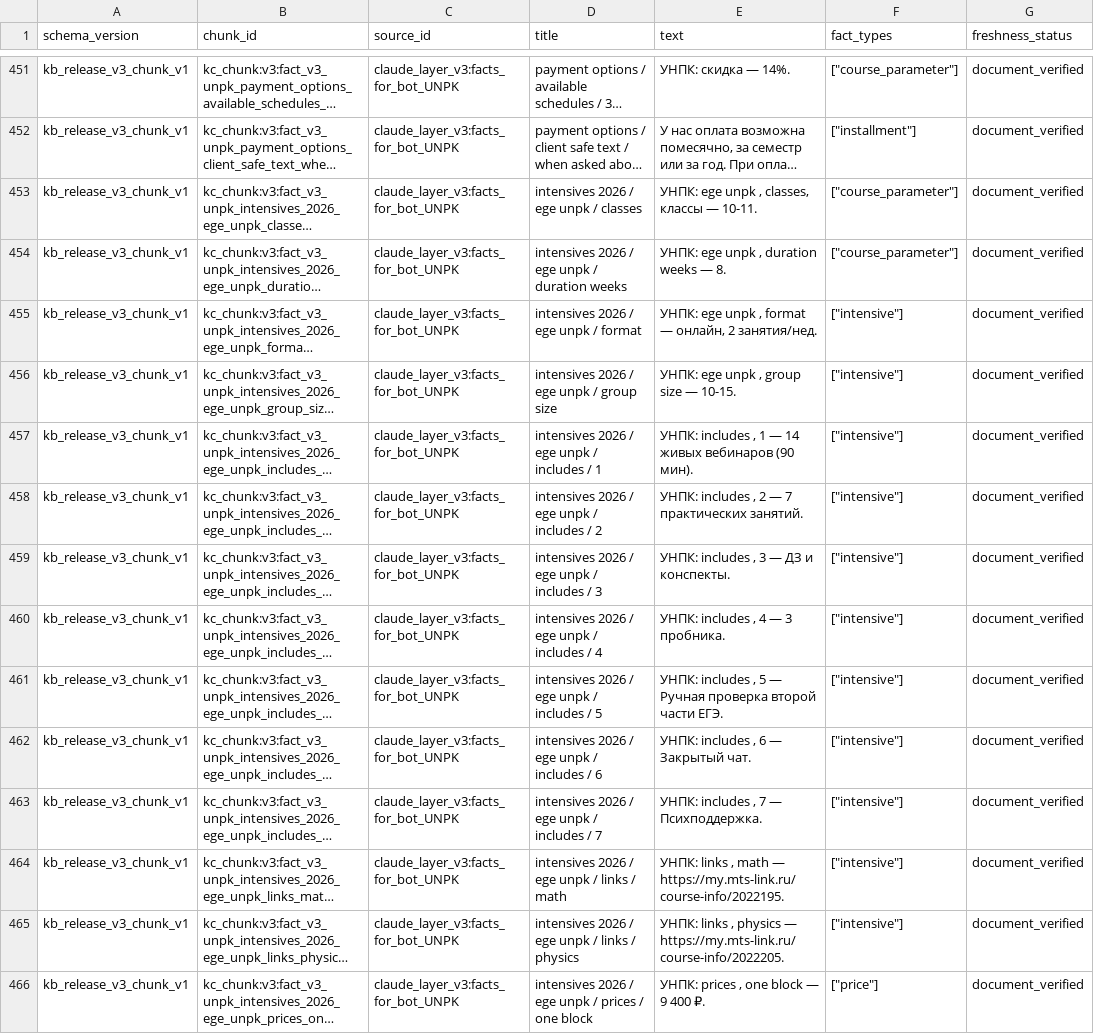
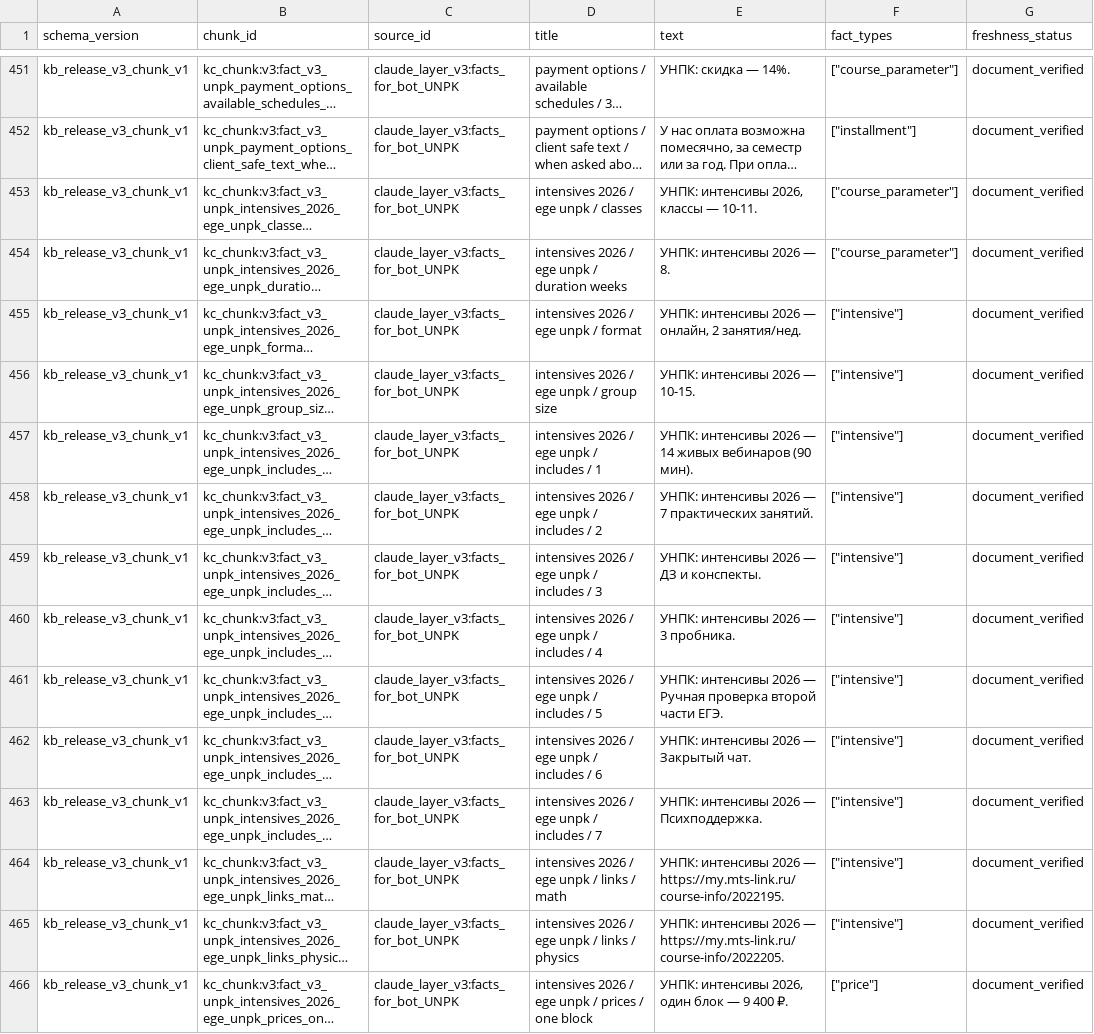
Before and after one commit to dmitriyshad-AI/mango-analyse, a CSV file: product_data/knowledge_base/kb_release_20260518_v3/knowledge_chunks.csv, drawn as a sheet; only a part is shown, gaps mark what is left out; long unchanged cells end in …; the diff covers the shown part only; the diff names each change by its address in the sheet, - before the commit and + after, or states it on an @@ line.

```diff
--- a/product_data/knowledge_base/kb_release_20260518_v3/knowledge_chunks.csv
+++ b/product_data/knowledge_base/kb_release_20260518_v3/knowledge_chunks.csv
-E453 (text): УНПК: ege unpk , classes, классы — 10-11.
+E453 (text): УНПК: интенсивы 2026, классы — 10-11.
-E454 (text): УНПК: ege unpk , duration weeks — 8.
+E454 (text): УНПК: интенсивы 2026 — 8.
-E455 (text): УНПК: ege unpk , format — онлайн,…
+E455 (text): УНПК: интенсивы 2026 — онлайн,…
-E456 (text): УНПК: ege unpk , group size — 10-15.
+E456 (text): УНПК: интенсивы 2026 — 10-15.
-E457 (text): УНПК: includes , 1 — 14…
+E457 (text): УНПК: интенсивы 2026 — 14…
-E458 (text): УНПК: includes , 2 — 7 практических занятий.
+E458 (text): УНПК: интенсивы 2026 — 7 практических занятий.
-E459 (text): УНПК: includes , 3 — ДЗ и конспекты.
+E459 (text): УНПК: интенсивы 2026 — ДЗ и конспекты.
-E460 (text): УНПК: includes , 4 — 3 пробника.
+E460 (text): УНПК: интенсивы 2026 — 3 пробника.
-E461 (text): УНПК: includes , 5 — Ручная…
+E461 (text): УНПК: интенсивы 2026 — Ручная…
-E462 (text): УНПК: includes , 6 — Закрытый чат.
+E462 (text): УНПК: интенсивы 2026 — Закрытый чат.
-E463 (text): УНПК: includes , 7 — Психподдержка.
+E463 (text): УНПК: интенсивы 2026 — Психподдержка.
-E464 (text): УНПК: links , math — https://my.mts-link.ru/course-info/2022195.
+E464 (text): УНПК: интенсивы 2026 — https://my.mts-link.ru/course-info/2022195.
-E465 (text): УНПК: links , physics — https://my.mts-link.ru/course-info/2022205.
+E465 (text): УНПК: интенсивы 2026 — https://my.mts-link.ru/course-info/2022205.
-E466 (text): УНПК: prices , one block — 9 400 ₽.
+E466 (text): УНПК: интенсивы 2026, один блок — 9 400 ₽.
```
Also changed, not shown: 117 edited cells elsewhere in this file, 18 other files.
